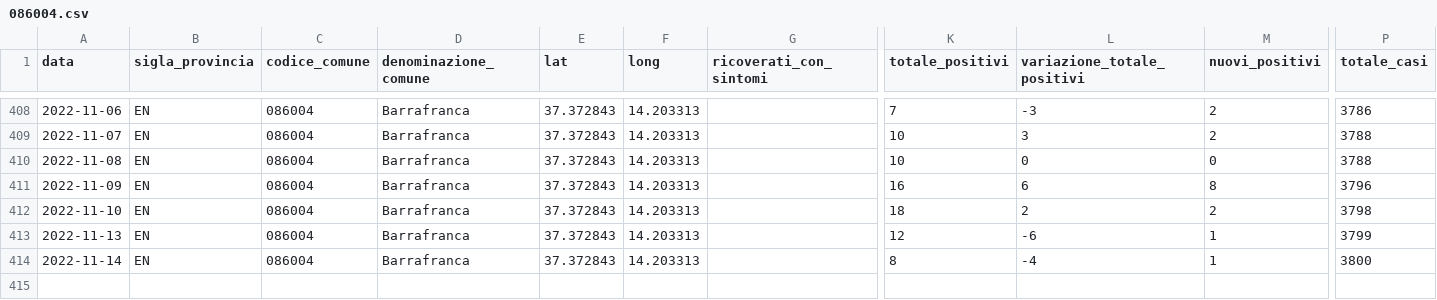
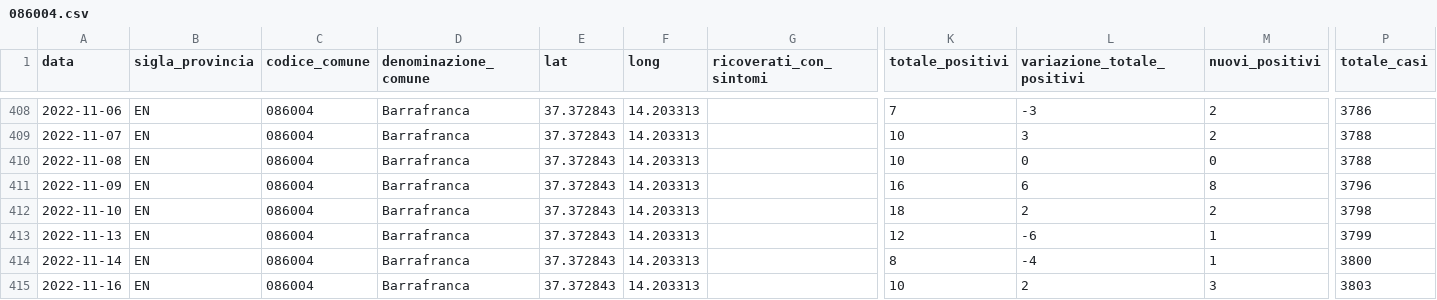
Before and after one commit to opendatasicilia/informa-covid19, a CSV file: dati/informacovid/086004/086004.csv, drawn as a sheet; only a part is shown, gaps mark what is left out; rows hold the shown columns only; the diff names each change by its address in the sheet, - before the commit and + after, or states it on an @@ line.

```diff
--- a/dati/informacovid/086004/086004.csv
+++ b/dati/informacovid/086004/086004.csv
+row 415: 2022-11-16 | EN | 086004 | Barrafranca | 37.372843 | 14.203313 |  | 10 | 2 | 3 | 3803
```
